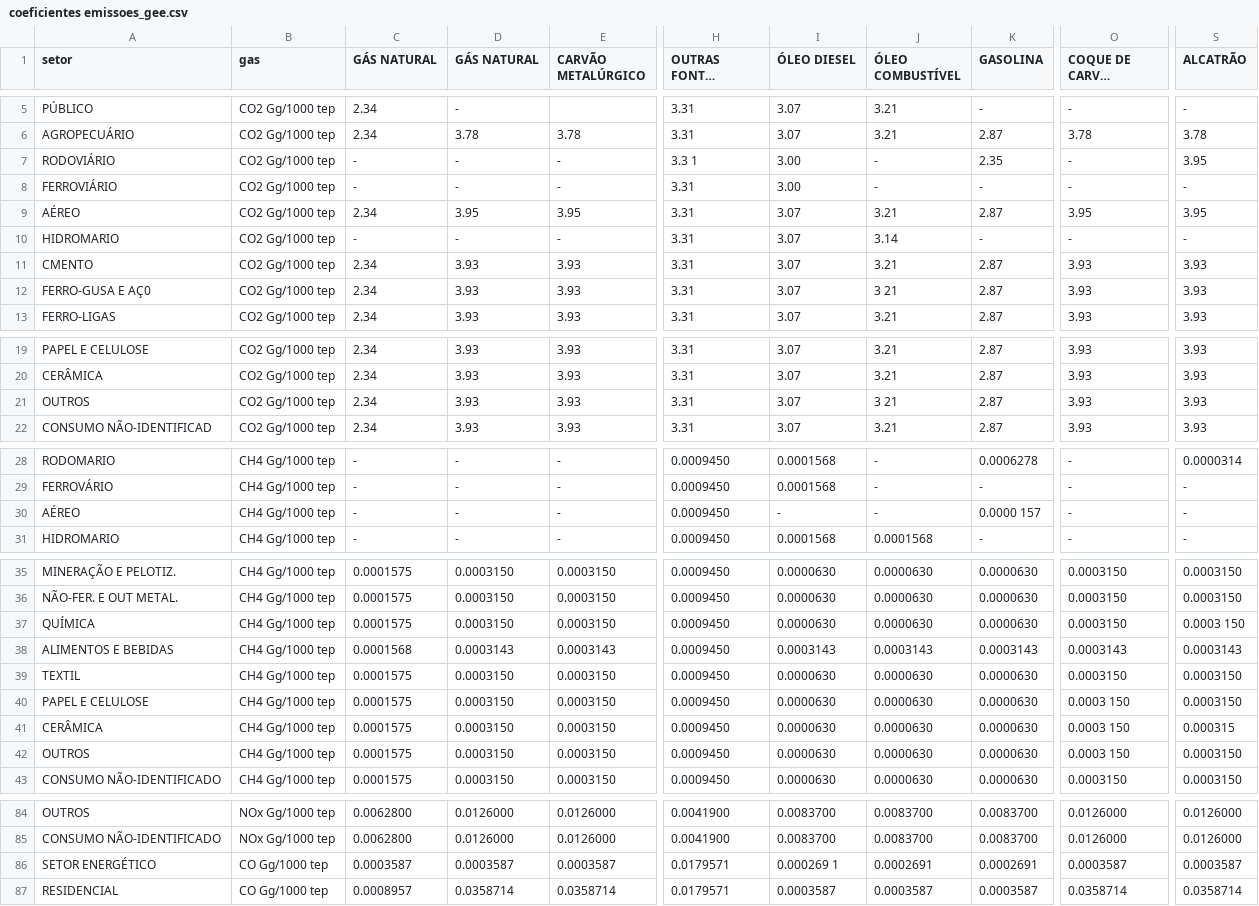
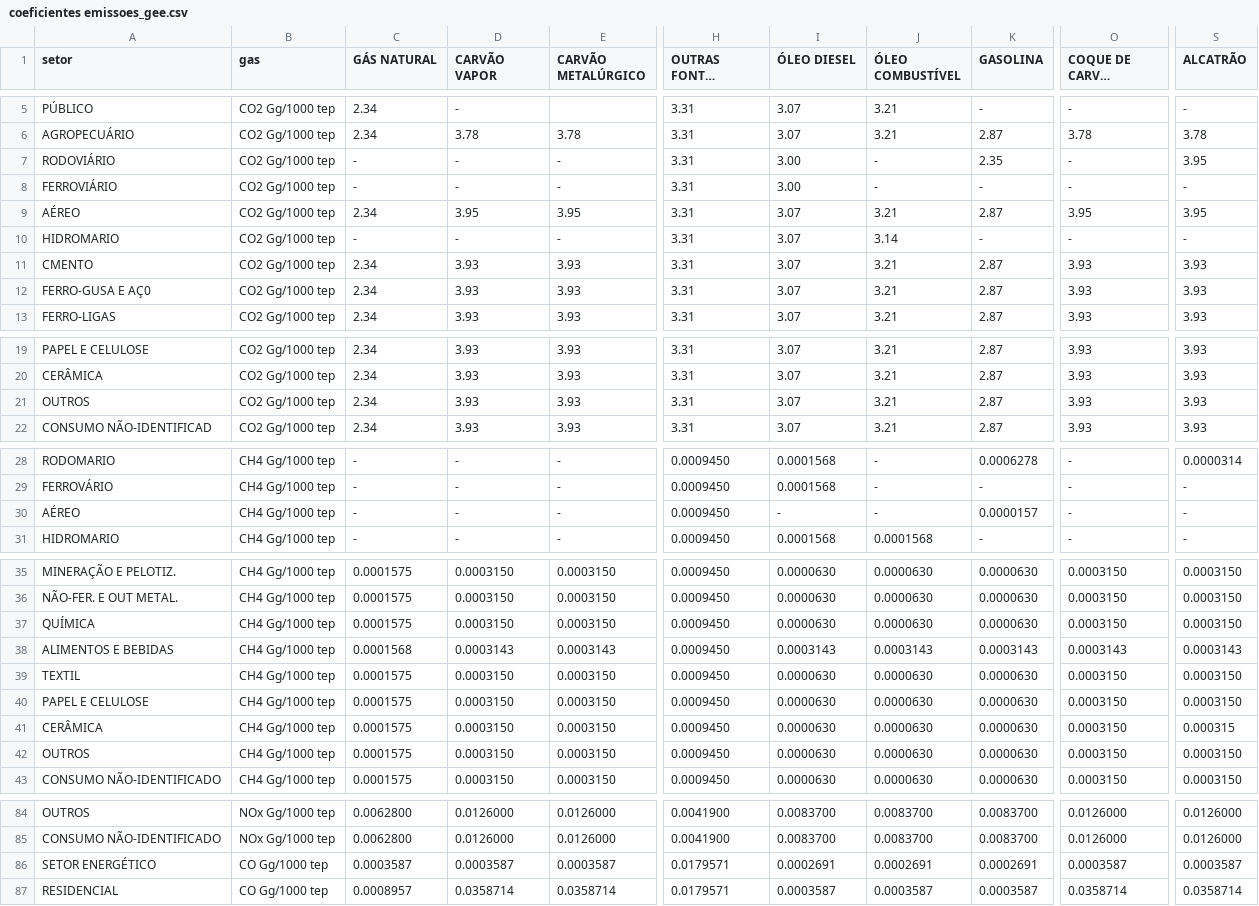
Before and after one commit to fms-1988/datas, a CSV file: coeficientes emissoes_gee.csv, drawn as a sheet; only a part is shown, gaps mark what is left out; long unchanged cells end in …; the diff names each change by its address in the sheet, - before the commit and + after, or states it on an @@ line.

Commit message:
Update coeficientes emissoes_gee.csv

```diff
--- a/coeficientes emissoes_gee.csv
+++ b/coeficientes emissoes_gee.csv
-D1: GÁS NATURAL
+D1: CARVÃO VAPOR
-H7 (OUTRAS FONTES PRIMÁRIAS): 3.3 1
+H7 (OUTRAS FONTES PRIMÁRIAS): 3.31
-J12 (ÓLEO COMBUSTÍVEL): 3 21
+J12 (ÓLEO COMBUSTÍVEL): 3.21
-J21 (ÓLEO COMBUSTÍVEL): 3 21
+J21 (ÓLEO COMBUSTÍVEL): 3.21
-K30 (GASOLINA): 0.0000 157
+K30 (GASOLINA): 0.0000157
-S37 (ALCATRÃO): 0.0003 150
+S37 (ALCATRÃO): 0.0003150
-O40:O42 (COQUE DE CARVÃO MINERAL): 0.0003 150
+O40:O42 (COQUE DE CARVÃO MINERAL): 0.0003150
-I86 (ÓLEO DIESEL): 0.000269 1
+I86 (ÓLEO DIESEL): 0.0002691
```
